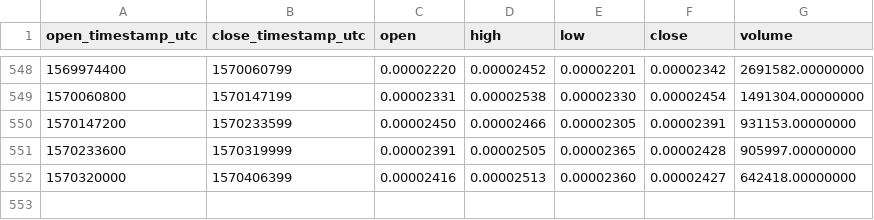
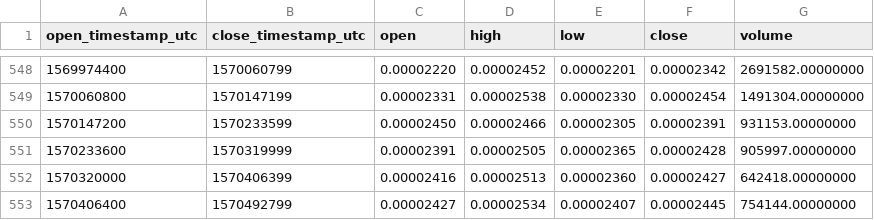
Before and after one commit to cryptobigbro/binance-GRSBTC, a CSV file: binance-GRSBTC-1d.csv, drawn as a sheet; only a part is shown, gaps mark what is left out.

Commit message:
Update OHLCV data.

```diff
--- a/binance-GRSBTC-1d.csv
+++ b/binance-GRSBTC-1d.csv
@@ -552 +552,2 @@ open_timestamp_utc,close_timestamp_utc,open,high,low,close,volume
 1570320000,1570406399,0.00002416,0.00002513,0.00002360,0.00002427,642418.00000000
+1570406400,1570492799,0.00002427,0.00002534,0.00002407,0.00002445,754144.00000000
```
Also changed, not shown: 1 other file.
